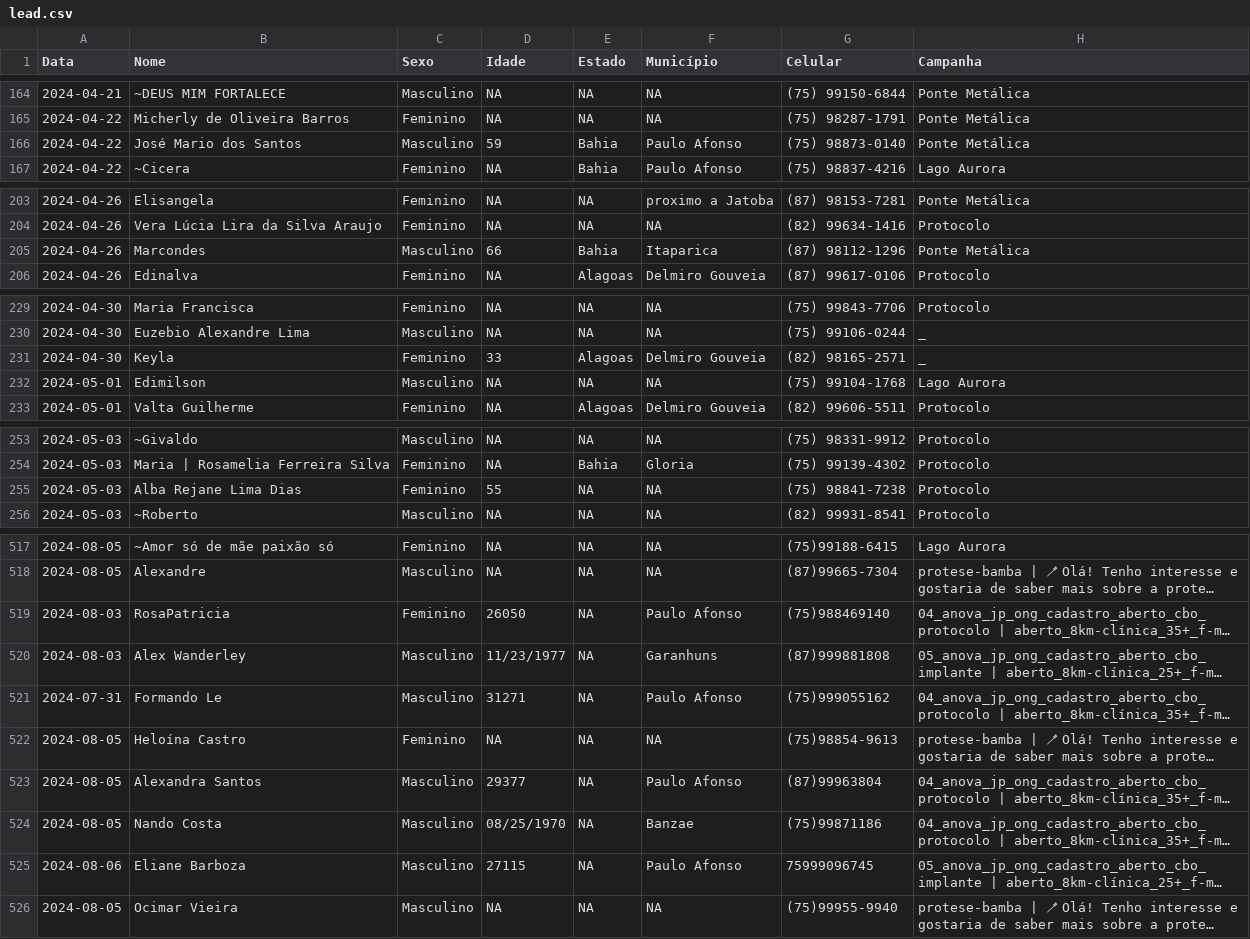
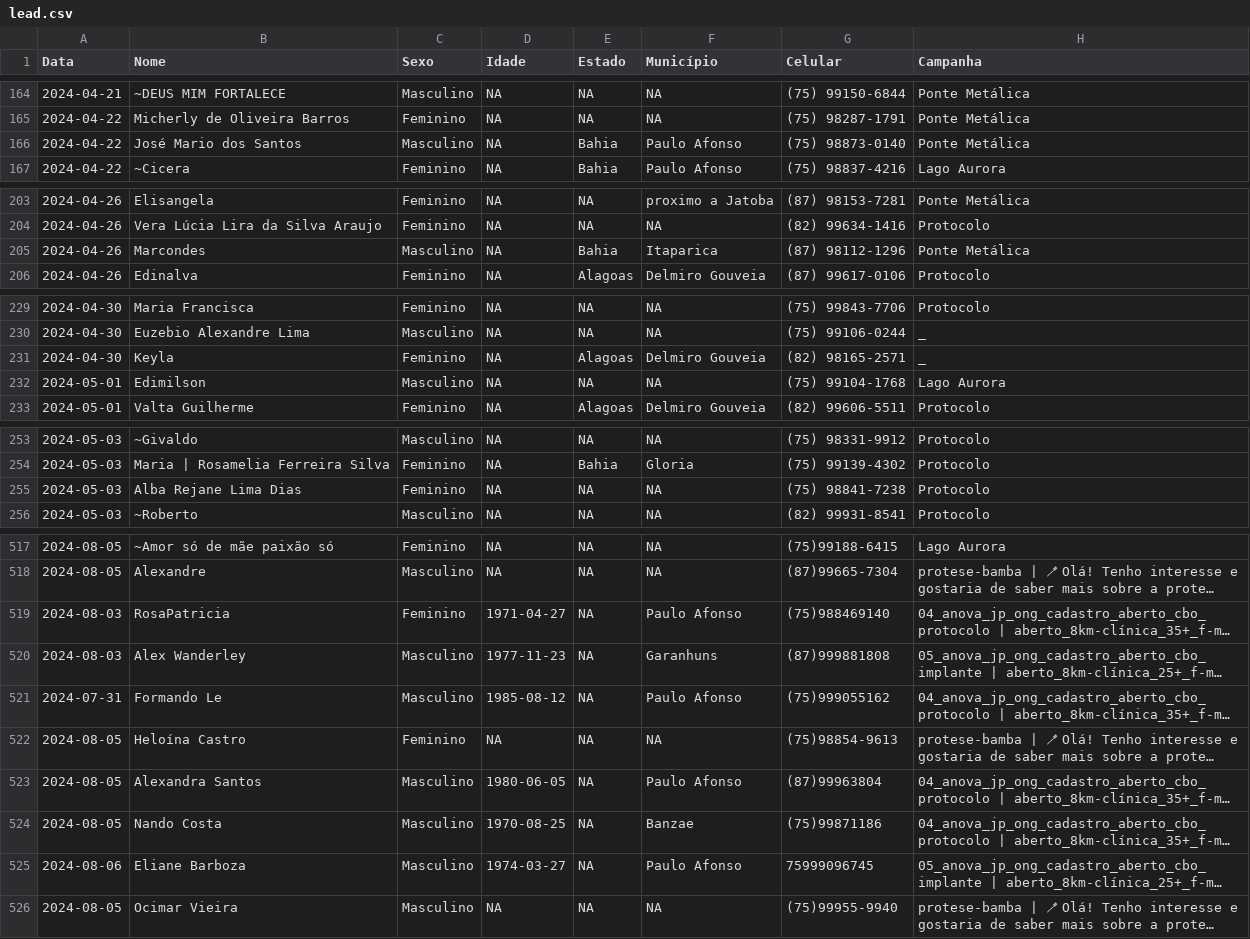
Before and after one commit to floquinho2024/floquinho2024, a CSV file: data/lead.csv, drawn as a sheet; only a part is shown, gaps mark what is left out; long unchanged cells end in …; the diff covers the shown part only; the diff names each change by its address in the sheet, - before the commit and + after, or states it on an @@ line.

```diff
--- a/data/lead.csv
+++ b/data/lead.csv
-D166 (Idade): 59
+D166 (Idade): NA
-D205 (Idade): 66
+D205 (Idade): NA
-D231 (Idade): 33
+D231 (Idade): NA
-D255 (Idade): 55
+D255 (Idade): NA
-D519 (Idade): 26050
+D519 (Idade): 1971-04-27
-D520 (Idade): 11/23/1977
+D520 (Idade): 1977-11-23
-D521 (Idade): 31271
+D521 (Idade): 1985-08-12
-D523 (Idade): 29377
+D523 (Idade): 1980-06-05
-D524 (Idade): 08/25/1970
+D524 (Idade): 1970-08-25
-D525 (Idade): 27115
+D525 (Idade): 1974-03-27
```
Also changed, not shown: 1 edited cell elsewhere in this file, 1 other file.
